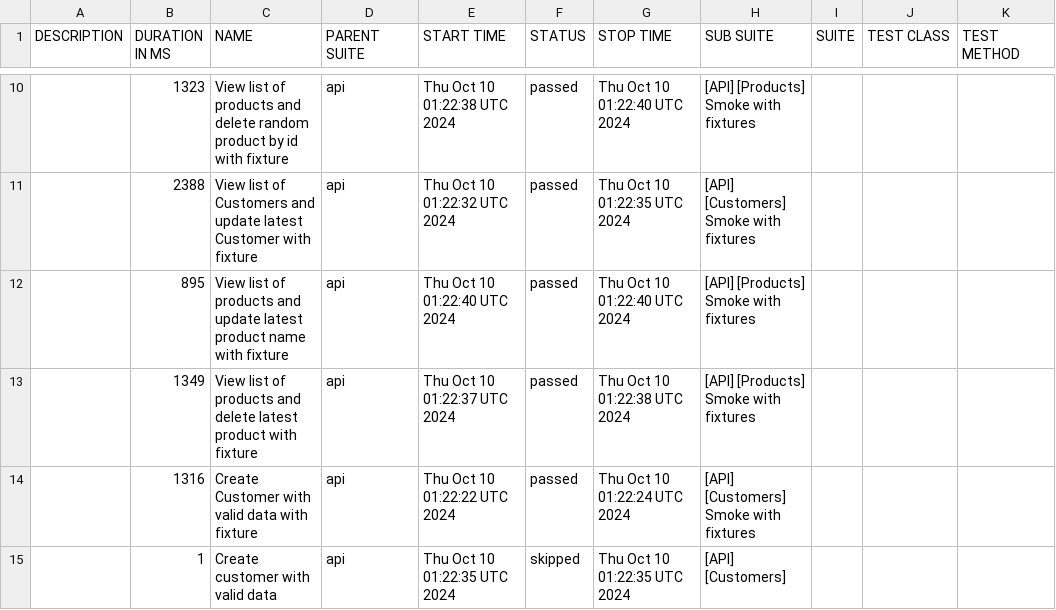
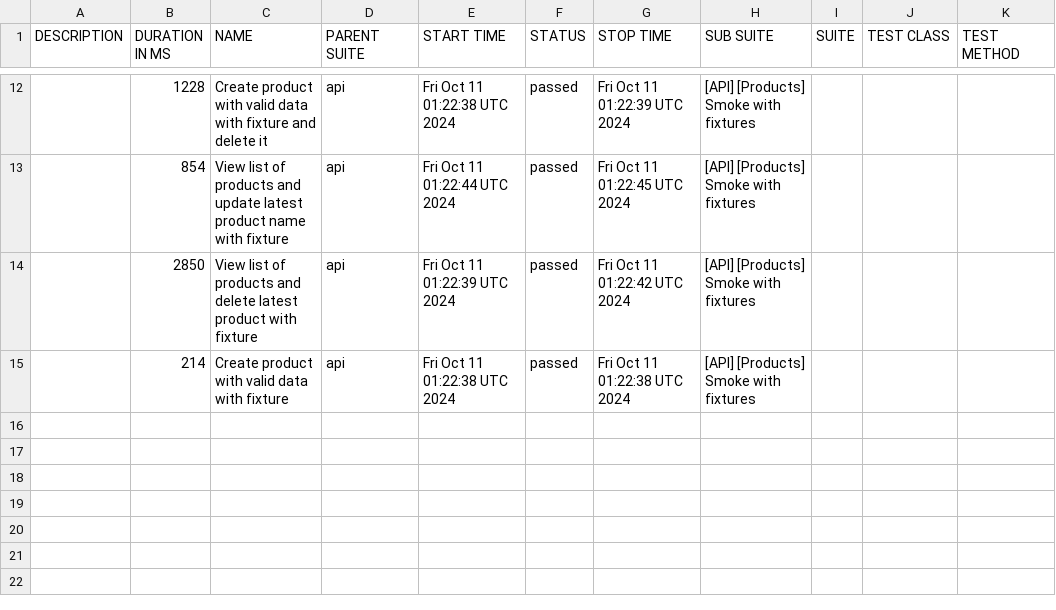
Before and after one commit to JackBlaaack/SalesPortalProject, a CSV file: allure-report/data/suites.csv, drawn as a sheet; only a part is shown, gaps mark what is left out; the diff covers the shown part only.

```diff
--- a/allure-report/data/suites.csv
+++ b/allure-report/data/suites.csv
@@ -10,6 +12,4 @@
-"","1323","View list of products and delete random product by id with fixture","api","Thu Oct 10 01:22:38 UTC 2024","passed","Thu Oct 10 01:22:40 UTC 2024","[API] [Products] Smoke with fixtures","","",""
-"","2388","View list of Customers and update latest Customer with fixture","api","Thu Oct 10 01:22:32 UTC 2024","passed","Thu Oct 10 01:22:35 UTC 2024","[API] [Customers] Smoke with fixtures","","",""
-"","895","View list of products and update latest product name with fixture","api","Thu Oct 10 01:22:40 UTC 2024","passed","Thu Oct 10 01:22:40 UTC 2024","[API] [Products] Smoke with fixtures","","",""
-"","1349","View list of products and delete latest product with fixture","api","Thu Oct 10 01:22:37 UTC 2024","passed","Thu Oct 10 01:22:38 UTC 2024","[API] [Products] Smoke with fixtures","","",""
-"","1316","Create Customer with valid data with fixture","api","Thu Oct 10 01:22:22 UTC 2024","passed","Thu Oct 10 01:22:24 UTC 2024","[API] [Customers] Smoke with fixtures","","",""
-"","1","Create customer with valid data","api","Thu Oct 10 01:22:35 UTC 2024","skipped","Thu Oct 10 01:22:35 UTC 2024","[API] [Customers]","","",""
+"","1228","Create product with valid data with fixture and delete it","api","Fri Oct 11 01:22:38 UTC 2024","passed","Fri Oct 11 01:22:39 UTC 2024","[API] [Products] Smoke with fixtures","","",""
+"","854","View list of products and update latest product name with fixture","api","Fri Oct 11 01:22:44 UTC 2024","passed","Fri Oct 11 01:22:45 UTC 2024","[API] [Products] Smoke with fixtures","","",""
+"","2850","View list of products and delete latest product with fixture","api","Fri Oct 11 01:22:39 UTC 2024","passed","Fri Oct 11 01:22:42 UTC 2024","[API] [Products] Smoke with fixtures","","",""
+"","214","Create product with valid data with fixture","api","Fri Oct 11 01:22:38 UTC 2024","passed","Fri Oct 11 01:22:38 UTC 2024","[API] [Products] Smoke with fixtures","","",""
```
Also changed, not shown: 4 added rows, 2 removed rows and 23 edited cells elsewhere in this file, 52 other files.
